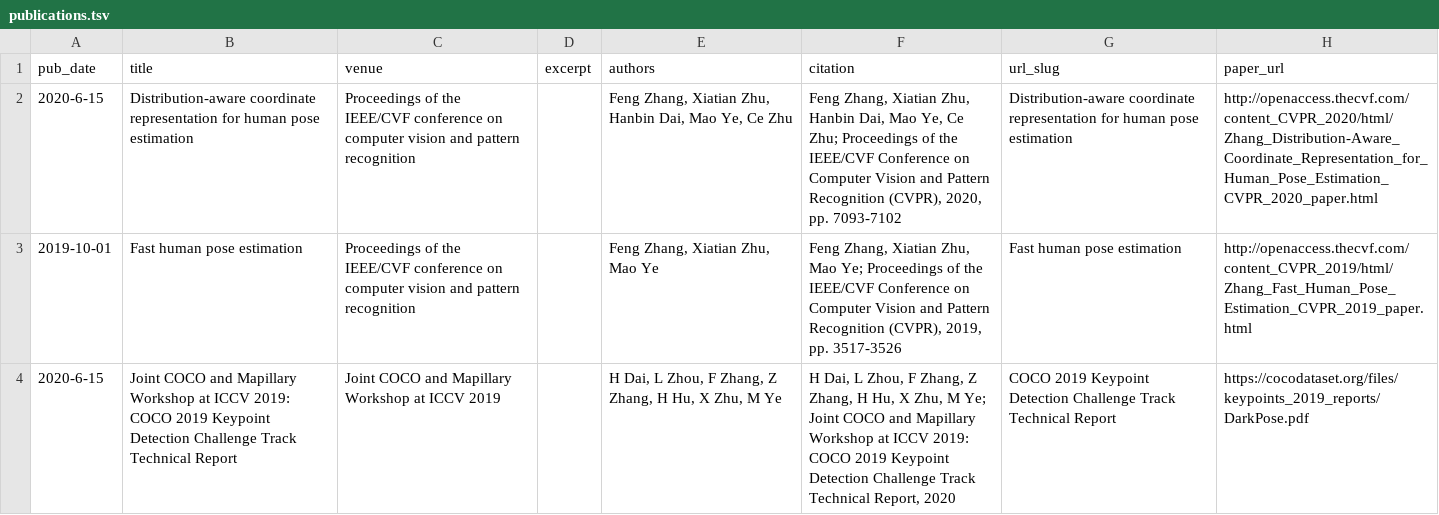
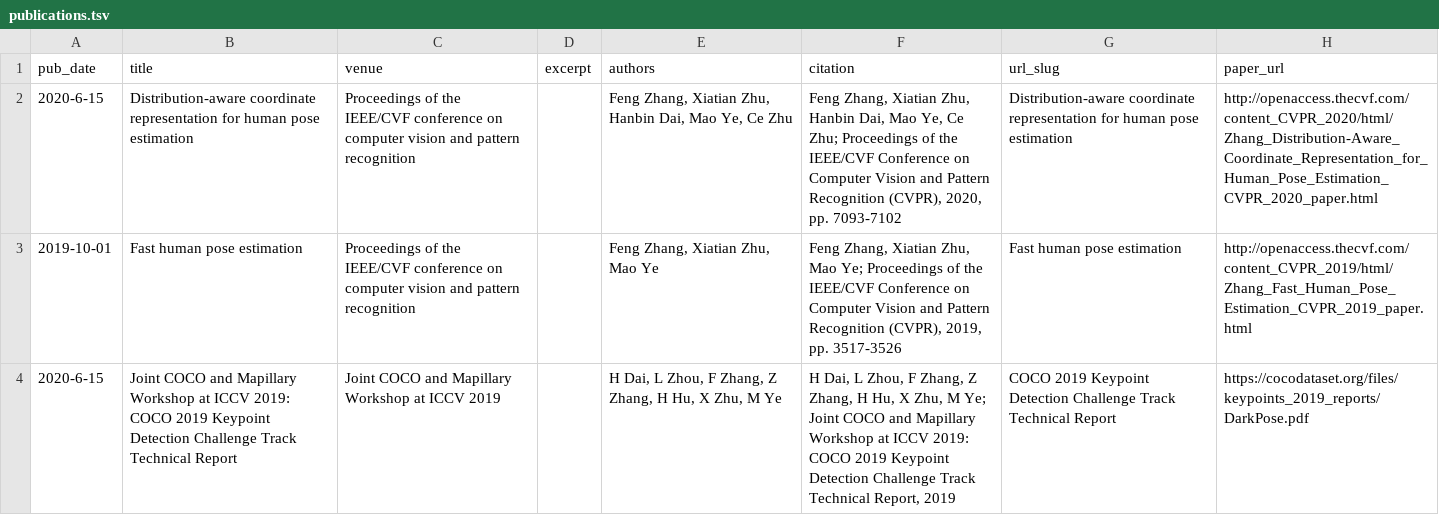
Before and after one commit to xizero00/feng.github.io, a TSV file: markdown_generator/publications.tsv, drawn as a sheet.

```diff
--- a/markdown_generator/publications.tsv
+++ b/markdown_generator/publications.tsv
@@ -3,2 +3,2 @@ pub_date	title	venue	excerpt	authors	citation	url_slug	paper_url
 2019-10-01	Fast human pose estimation	Proceedings of the IEEE/CVF conference on computer vision and pattern recognition		Feng Zhang, Xiatian Zhu, Mao Ye	Feng Zhang, Xiatian Zhu, Mao Ye; Proceedings of the IEEE/CVF Conference on Computer Vision and Pattern Recognition (CVPR), 2019, pp. 3517-3526	Fast human pose estimation	http://openaccess.thecvf.com/content_CVPR_2019/html/Zhang_Fast_Human_Pose_Estimation_CVPR_2019_paper.html
-2020-6-15	Joint COCO and Mapillary Workshop at ICCV 2019: COCO 2019 Keypoint Detection Challenge Track Technical Report	Joint COCO and Mapillary Workshop at ICCV 2019		H Dai, L Zhou, F Zhang, Z Zhang, H Hu, X Zhu, M Ye	H Dai, L Zhou, F Zhang, Z Zhang, H Hu, X Zhu, M Ye; Joint COCO and Mapillary Workshop at ICCV 2019: COCO 2019 Keypoint Detection Challenge Track Technical Report, 2020	COCO 2019 Keypoint Detection Challenge Track Technical Report	https://cocodataset.org/files/keypoints_2019_reports/DarkPose.pdf
+2020-6-15	Joint COCO and Mapillary Workshop at ICCV 2019: COCO 2019 Keypoint Detection Challenge Track Technical Report	Joint COCO and Mapillary Workshop at ICCV 2019		H Dai, L Zhou, F Zhang, Z Zhang, H Hu, X Zhu, M Ye	H Dai, L Zhou, F Zhang, Z Zhang, H Hu, X Zhu, M Ye; Joint COCO and Mapillary Workshop at ICCV 2019: COCO 2019 Keypoint Detection Challenge Track Technical Report, 2019	COCO 2019 Keypoint Detection Challenge Track Technical Report	https://cocodataset.org/files/keypoints_2019_reports/DarkPose.pdf
```
Also changed, not shown: 2 other files.
